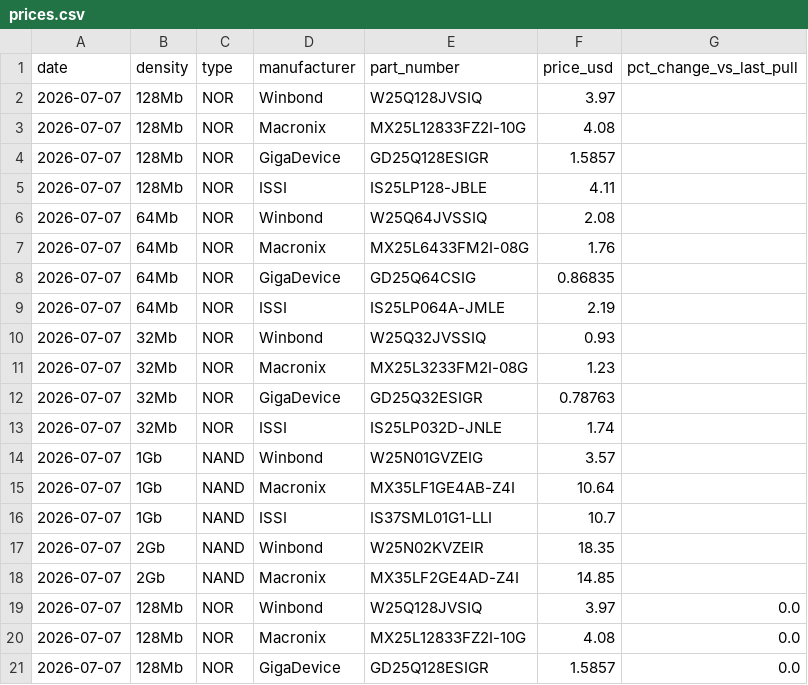
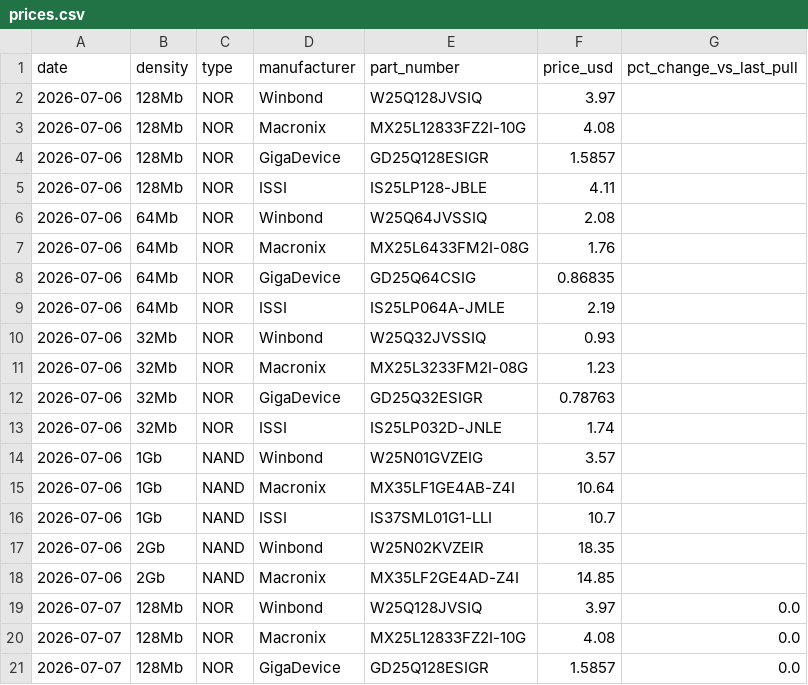
Before and after one commit to dpark0307/winbondtracker, a CSV file: prices.csv, drawn as a sheet; only a part is shown.

Commit message:
Update prices.csv with new data for July 6, 2026

```diff
--- a/prices.csv
+++ b/prices.csv
@@ -1,19 +1,19 @@
 date,density,type,manufacturer,part_number,price_usd,pct_change_vs_last_pull
-2026-07-07,128Mb,NOR,Winbond,W25Q128JVSIQ,3.97,
-2026-07-07,128Mb,NOR,Macronix,MX25L12833FZ2I-10G,4.08,
-2026-07-07,128Mb,NOR,GigaDevice,GD25Q128ESIGR,1.5857,
-2026-07-07,128Mb,NOR,ISSI,IS25LP128-JBLE,4.11,
-2026-07-07,64Mb,NOR,Winbond,W25Q64JVSSIQ,2.08,
-2026-07-07,64Mb,NOR,Macronix,MX25L6433FM2I-08G,1.76,
-2026-07-07,64Mb,NOR,GigaDevice,GD25Q64CSIG,0.86835,
-2026-07-07,64Mb,NOR,ISSI,IS25LP064A-JMLE,2.19,
-2026-07-07,32Mb,NOR,Winbond,W25Q32JVSSIQ,0.93,
-2026-07-07,32Mb,NOR,Macronix,MX25L3233FM2I-08G,1.23,
-2026-07-07,32Mb,NOR,GigaDevice,GD25Q32ESIGR,0.78763,
-2026-07-07,32Mb,NOR,ISSI,IS25LP032D-JNLE,1.74,
-2026-07-07,1Gb,NAND,Winbond,W25N01GVZEIG,3.57,
-2026-07-07,1Gb,NAND,Macronix,MX35LF1GE4AB-Z4I,10.64,
-2026-07-07,1Gb,NAND,ISSI,IS37SML01G1-LLI,10.7,
-2026-07-07,2Gb,NAND,Winbond,W25N02KVZEIR,18.35,
-2026-07-07,2Gb,NAND,Macronix,MX35LF2GE4AD-Z4I,14.85,
+2026-07-06,128Mb,NOR,Winbond,W25Q128JVSIQ,3.97,
+2026-07-06,128Mb,NOR,Macronix,MX25L12833FZ2I-10G,4.08,
+2026-07-06,128Mb,NOR,GigaDevice,GD25Q128ESIGR,1.5857,
+2026-07-06,128Mb,NOR,ISSI,IS25LP128-JBLE,4.11,
+2026-07-06,64Mb,NOR,Winbond,W25Q64JVSSIQ,2.08,
+2026-07-06,64Mb,NOR,Macronix,MX25L6433FM2I-08G,1.76,
+2026-07-06,64Mb,NOR,GigaDevice,GD25Q64CSIG,0.86835,
+2026-07-06,64Mb,NOR,ISSI,IS25LP064A-JMLE,2.19,
+2026-07-06,32Mb,NOR,Winbond,W25Q32JVSSIQ,0.93,
+2026-07-06,32Mb,NOR,Macronix,MX25L3233FM2I-08G,1.23,
+2026-07-06,32Mb,NOR,GigaDevice,GD25Q32ESIGR,0.78763,
+2026-07-06,32Mb,NOR,ISSI,IS25LP032D-JNLE,1.74,
+2026-07-06,1Gb,NAND,Winbond,W25N01GVZEIG,3.57,
+2026-07-06,1Gb,NAND,Macronix,MX35LF1GE4AB-Z4I,10.64,
+2026-07-06,1Gb,NAND,ISSI,IS37SML01G1-LLI,10.7,
+2026-07-06,2Gb,NAND,Winbond,W25N02KVZEIR,18.35,
+2026-07-06,2Gb,NAND,Macronix,MX35LF2GE4AD-Z4I,14.85,
 2026-07-07,128Mb,NOR,Winbond,W25Q128JVSIQ,3.97,0.0
```
